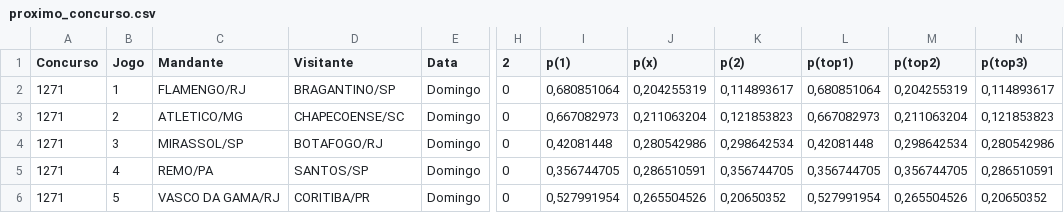
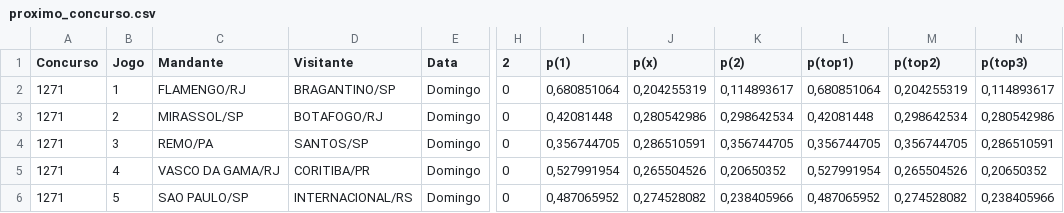
Before and after one commit to marcosvilhena87/loteca-10s-0d-4t-10-6-6, a CSV file: data/proximo_concurso.csv, drawn as a sheet; only a part is shown, gaps mark what is left out; the diff covers the shown part only; the diff names each change by its address in the sheet, - before the commit and + after, or states it on an @@ line.

Commit message:
Add files via upload

```diff
--- a/data/proximo_concurso.csv
+++ b/data/proximo_concurso.csv
-C3 (Mandante): ATLETICO/MG
+C3 (Mandante): MIRASSOL/SP
-D3 (Visitante): CHAPECOENSE/SC
+D3 (Visitante): BOTAFOGO/RJ
-I3 (p(1)): 0,667082973
+I3 (p(1)): 0,42081448
-J3 (p(x)): 0,211063204
+J3 (p(x)): 0,280542986
-K3 (p(2)): 0,121853823
+K3 (p(2)): 0,298642534
-L3 (p(top1)): 0,667082973
+L3 (p(top1)): 0,42081448
-M3 (p(top2)): 0,211063204
+M3 (p(top2)): 0,298642534
-N3 (p(top3)): 0,121853823
+N3 (p(top3)): 0,280542986
-C4 (Mandante): MIRASSOL/SP
+C4 (Mandante): REMO/PA
-D4 (Visitante): BOTAFOGO/RJ
+D4 (Visitante): SANTOS/SP
-I4 (p(1)): 0,42081448
+I4 (p(1)): 0,356744705
-J4 (p(x)): 0,280542986
+J4 (p(x)): 0,286510591
-K4 (p(2)): 0,298642534
+K4 (p(2)): 0,356744705
-L4 (p(top1)): 0,42081448
+L4 (p(top1)): 0,356744705
-M4 (p(top2)): 0,298642534
+M4 (p(top2)): 0,356744705
-N4 (p(top3)): 0,280542986
+N4 (p(top3)): 0,286510591
-C5 (Mandante): REMO/PA
+C5 (Mandante): VASCO DA GAMA/RJ
-D5 (Visitante): SANTOS/SP
+D5 (Visitante): CORITIBA/PR
-I5 (p(1)): 0,356744705
+I5 (p(1)): 0,527991954
-J5 (p(x)): 0,286510591
+J5 (p(x)): 0,265504526
-K5 (p(2)): 0,356744705
+K5 (p(2)): 0,20650352
-L5 (p(top1)): 0,356744705
+L5 (p(top1)): 0,527991954
-M5 (p(top2)): 0,356744705
+M5 (p(top2)): 0,265504526
-N5 (p(top3)): 0,286510591
+N5 (p(top3)): 0,20650352
-C6 (Mandante): VASCO DA GAMA/RJ
+C6 (Mandante): SAO PAULO/SP
-D6 (Visitante): CORITIBA/PR
+D6 (Visitante): INTERNACIONAL/RS
-I6 (p(1)): 0,527991954
+I6 (p(1)): 0,487065952
-J6 (p(x)): 0,265504526
+J6 (p(x)): 0,274528082
-K6 (p(2)): 0,20650352
+K6 (p(2)): 0,238405966
-L6 (p(top1)): 0,527991954
+L6 (p(top1)): 0,487065952
-M6 (p(top2)): 0,265504526
+M6 (p(top2)): 0,274528082
-N6 (p(top3)): 0,20650352
+N6 (p(top3)): 0,238405966
```
Also changed, not shown: 32 edited cells elsewhere in this file.
